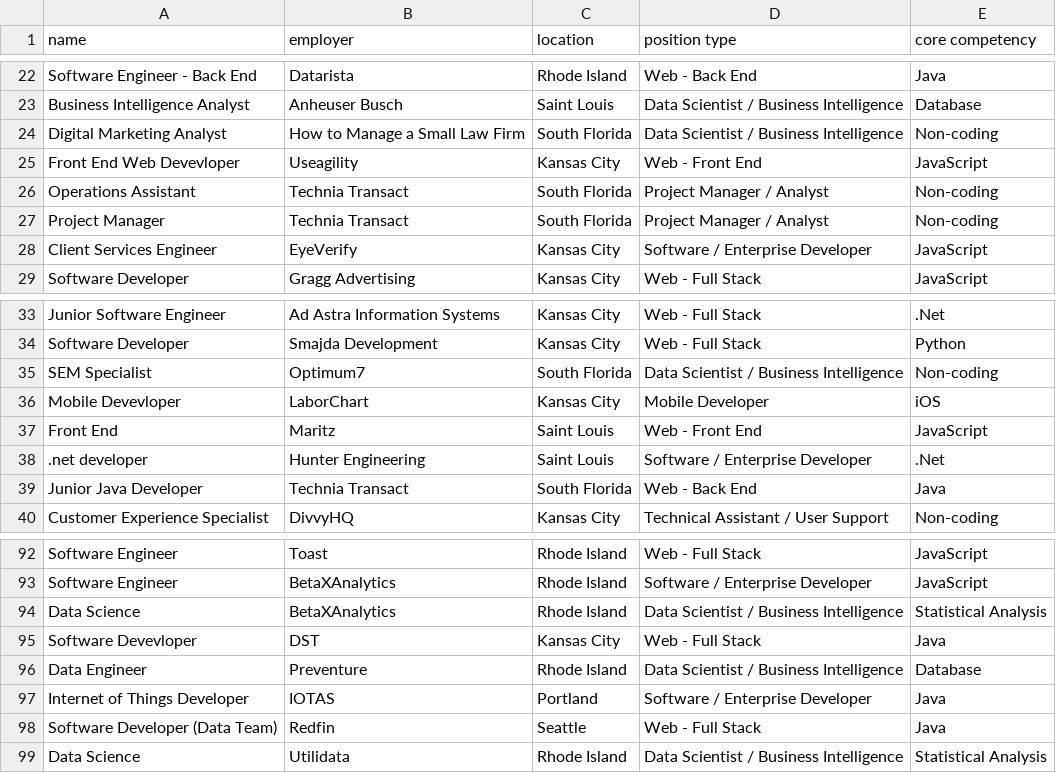
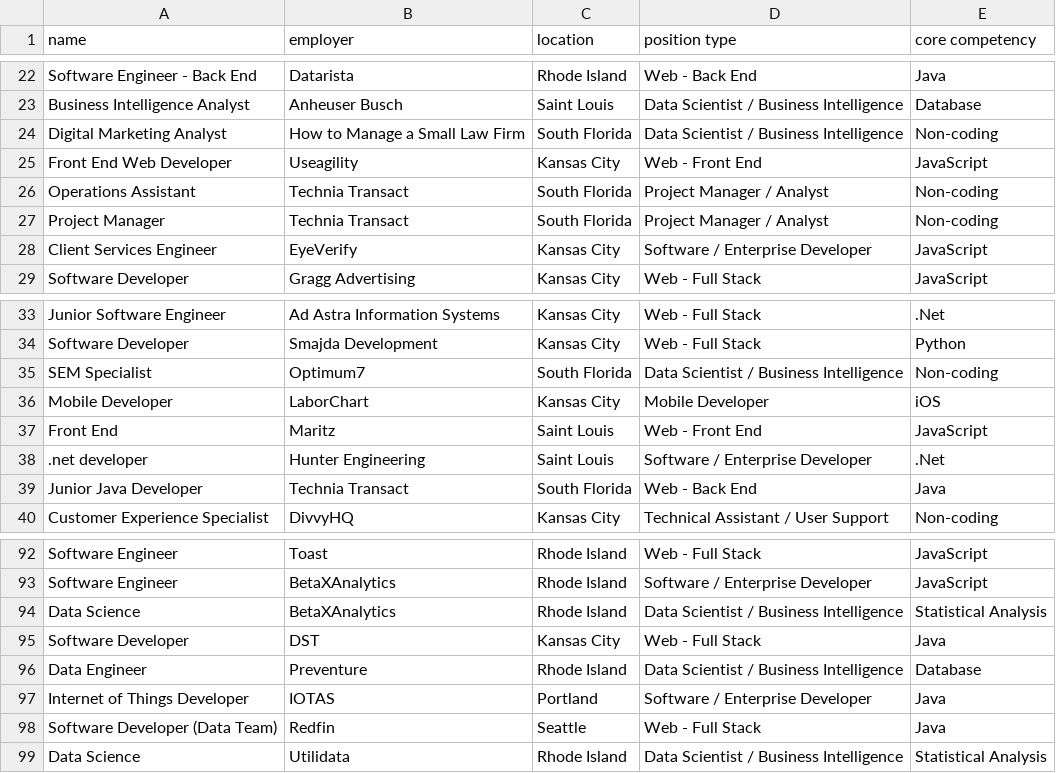
Before and after one commit to LaunchCodeEducation/java-web-dev-techjobs-mvc, a CSV file: src/main/resources/job_data.csv, drawn as a sheet; only a part is shown, gaps mark what is left out.

Commit message:
Update job_data.csv

```diff
--- a/src/main/resources/job_data.csv
+++ b/src/main/resources/job_data.csv
@@ -24,3 +24,3 @@ Business Intelligence Analyst,Anheuser Busch,Saint Louis,Data Scientist / Busine
 Digital Marketing Analyst,How to Manage a Small Law Firm,South Florida,Data Scientist / Business Intelligence,Non-coding
-Front End Web Devevloper,Useagility,Kansas City,Web - Front End,JavaScript
+Front End Web Developer,Useagility,Kansas City,Web - Front End,JavaScript
 Operations Assistant,Technia Transact,South Florida,Project Manager / Analyst,Non-coding
@@ -35,3 +35,3 @@ Software Developer,Smajda Development,Kansas City,Web - Full Stack,Python
 SEM Specialist,Optimum7,South Florida,Data Scientist / Business Intelligence,Non-coding
-Mobile Devevloper,LaborChart,Kansas City,Mobile Developer,iOS
+Mobile Developer,LaborChart,Kansas City,Mobile Developer,iOS
 Front End,Maritz,Saint Louis,Web - Front End,JavaScript
@@ -94,3 +94,3 @@ Software Engineer,BetaXAnalytics,Rhode Island,Software / Enterprise Developer,Ja
 Data Science,BetaXAnalytics,Rhode Island,Data Scientist / Business Intelligence,Statistical Analysis
-Software Devevloper,DST,Kansas City,Web - Full Stack,Java
+Software Developer,DST,Kansas City,Web - Full Stack,Java
 Data Engineer,Preventure,Rhode Island,Data Scientist / Business Intelligence,Database
```
